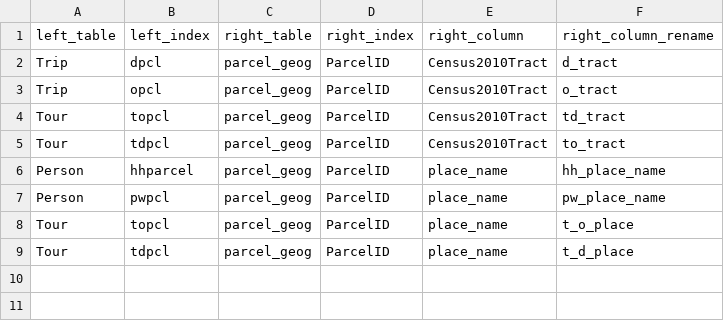
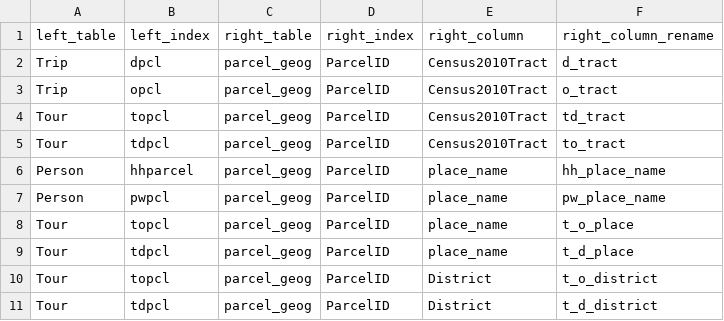
Before and after one commit to psrc/soundcast, a CSV file: inputs/model/summaries/geography_lookup.csv, drawn as a sheet.

```diff
--- a/inputs/model/summaries/geography_lookup.csv
+++ b/inputs/model/summaries/geography_lookup.csv
@@ -9 +9,3 @@ Tour,topcl,parcel_geog,ParcelID,place_name,t_o_place
 Tour,tdpcl,parcel_geog,ParcelID,place_name,t_d_place
+Tour,topcl,parcel_geog,ParcelID,District,t_o_district
+Tour,tdpcl,parcel_geog,ParcelID,District,t_d_district
```
Also changed, not shown: inputs/model/summaries/agg_expressions.csv, 2 other files.
